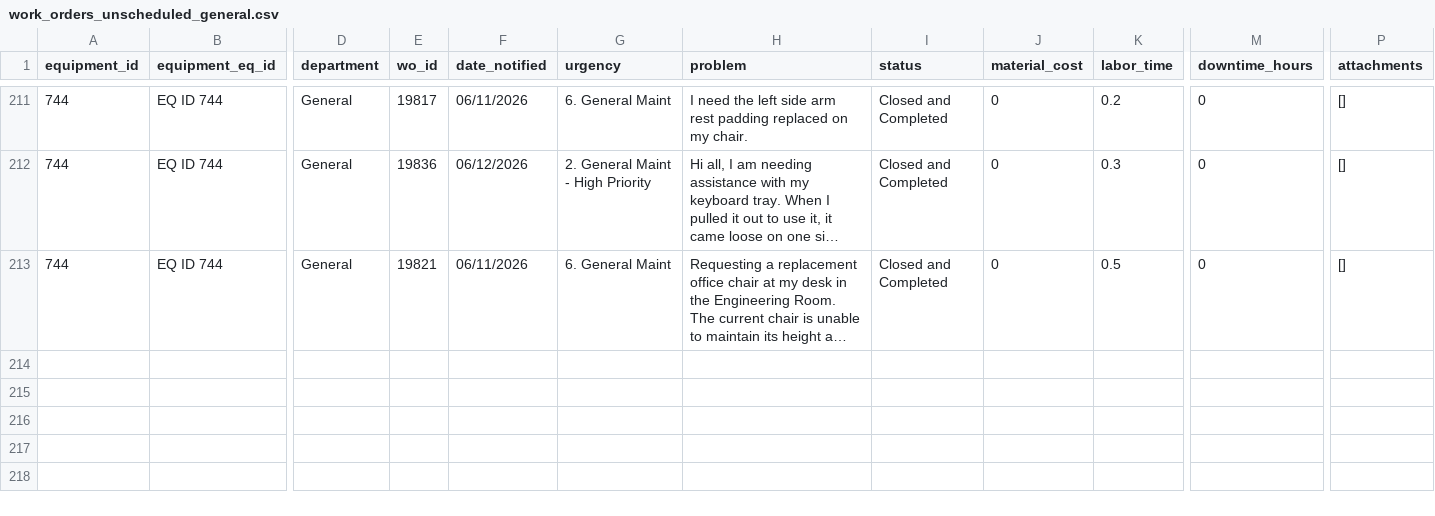
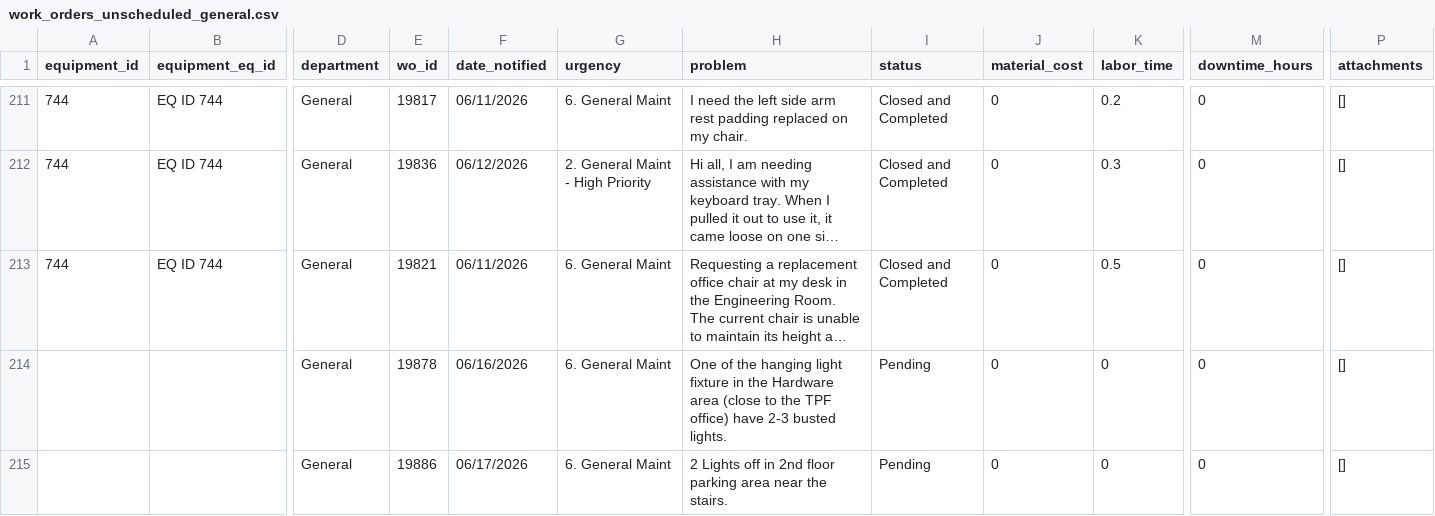
Before and after one commit to merjahaatanen/PM-Web-scraper, a CSV file: work_orders_unscheduled_general.csv, drawn as a sheet; only a part is shown, gaps mark what is left out; long unchanged cells end in …; rows hold the shown columns only; the diff names each change by its address in the sheet, - before the commit and + after, or states it on an @@ line.

Commit message:
Add division-wide equipment-less (orphan) unscheduled WO scraping
- scraper.py: new --unscheduled-all mode scrapes facility/general WOs with no
  equipment from WorkOrderUnshdAll, routes them into per-department + master
  files by dialog Department (dedup by wo_id); works live and offline.
- run_parallel.py: run orphan step after department scrapes, before merge, so
  orphans persist in per-department files and master (--skip-orphans to opt out).
- server.py: add POST /api/reload to refresh caches without restart.
- Recovered previously-missing unscheduled work orders (incl. WO 19878) into
  the department data files.
- capture_unscheduled_all.py: diagnostic grid-dump helper.

```diff
--- a/work_orders_unscheduled_general.csv
+++ b/work_orders_unscheduled_general.csv
+row 214:  |  | General | 19878 | 06/16/2026 | 6. General Maint | One of the hanging light fixture in the Hardware area (close to the TPF office) have 2-3 busted lights. | Pending | 0 | 0 | 0 | []
+row 215:  |  | General | 19886 | 06/17/2026 | 6. General Maint | 2 Lights off in 2nd floor parking area near the stairs. | Pending | 0 | 0 | 0 | []
```
Also changed, not shown: work_orders_unscheduled_mfg_engineering.csv, work_orders_unscheduled_quality_assurance.csv, 39 other files.
